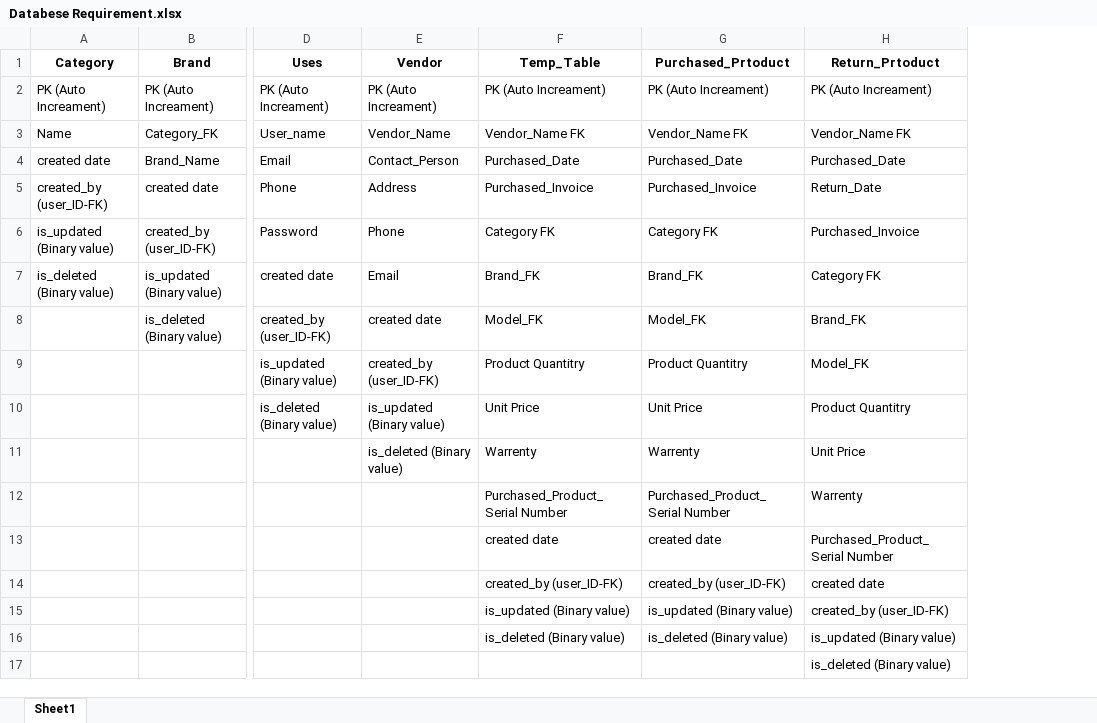
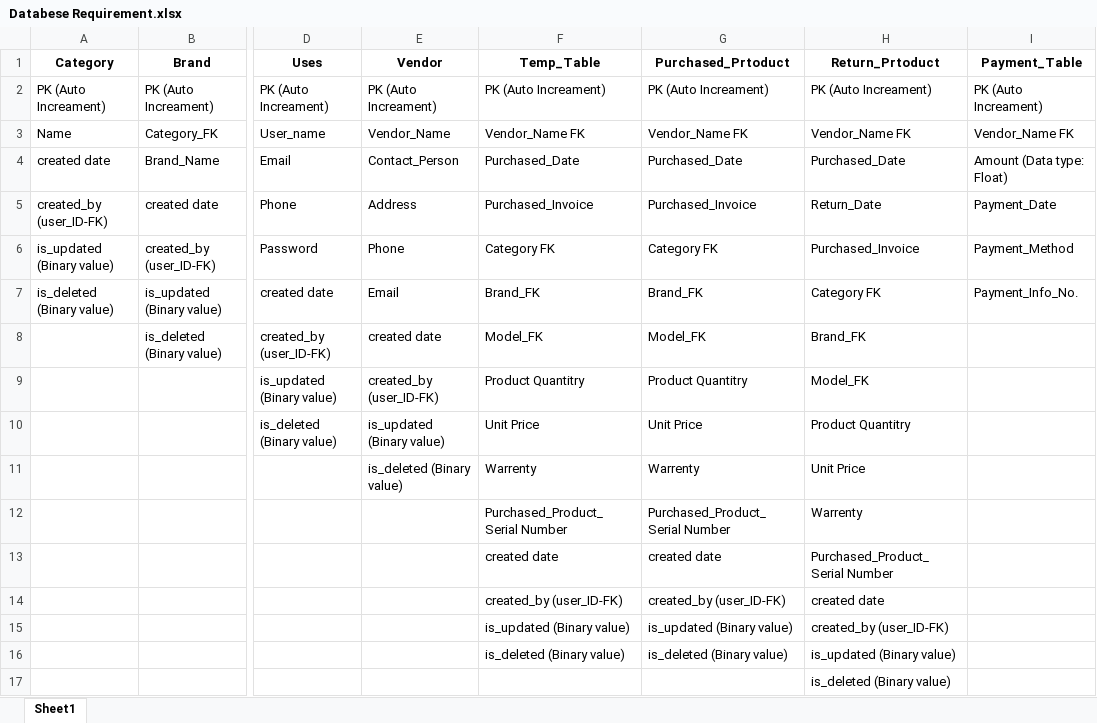
Before and after one commit to Shahduzzaman/Asset_Management_System, an Excel workbook: Documents/Databese Requirement.xlsx, sheet Sheet1, drawn as a sheet; only a part is shown, gaps mark what is left out; values as stored, in another font and other column widths than the file's, no borders; the diff names each change by its address in the sheet, - before the commit and + after, or states it on an @@ line.

```diff
--- a/Documents/Databese Requirement.xlsx (sheet Sheet1)
+++ b/Documents/Databese Requirement.xlsx (sheet Sheet1)
+column I (Payment_Table), rows 2-7: PK (Auto Increament) | Vendor_Name FK | Amount (Data type: Float) | Payment_Date | Payment_Method | Payment_Info_No.
```
Also changed, not shown: 3 other files.
